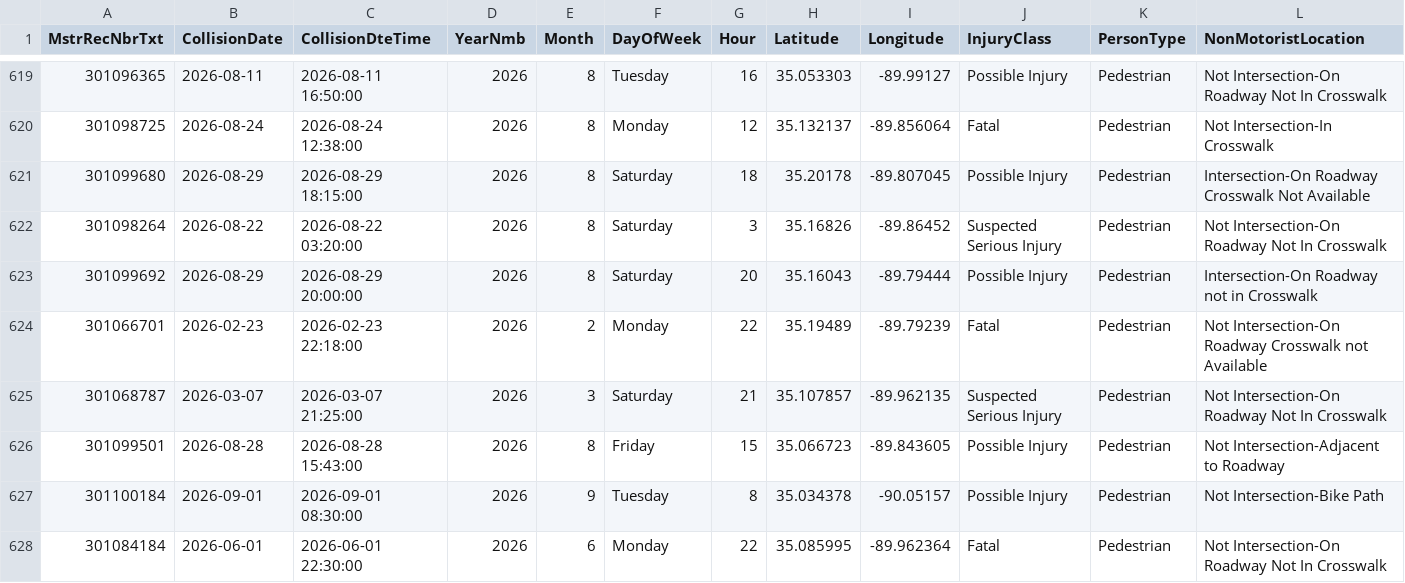
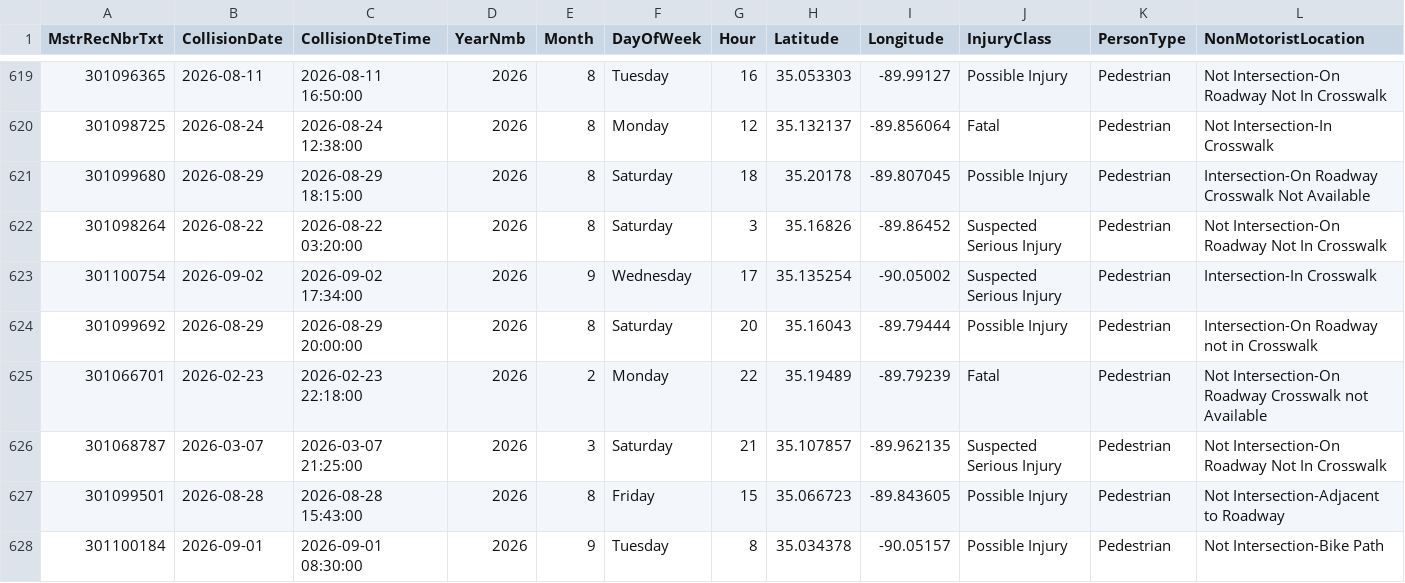
Before and after one commit to sdesai25unc/Memphis-Pedestrian-Incident-Context-Visualizer, a CSV file: data/processed/shelby_crashes_classified.csv, drawn as a sheet; only a part is shown, gaps mark what is left out; the shorter side is filled out with more unchanged rows; rows hold the shown columns only; the diff names each change by its address in the sheet, - before the commit and + after, or states it on an @@ line.

```diff
--- a/data/processed/shelby_crashes_classified.csv
+++ b/data/processed/shelby_crashes_classified.csv
+row 623: 301100754 | 2026-09-02 | 2026-09-02 17:34:00 | 2026 | 9 | Wednesday | 17 | 35.135254 | -90.05002 | Suspected Serious Injury | Pedestrian | Intersection-In Crosswalk
```
Also changed, not shown: data/processed/shelby_crashes_classified_seg.csv, data/processed/shelby_crashes_final.csv, 16 other files.
